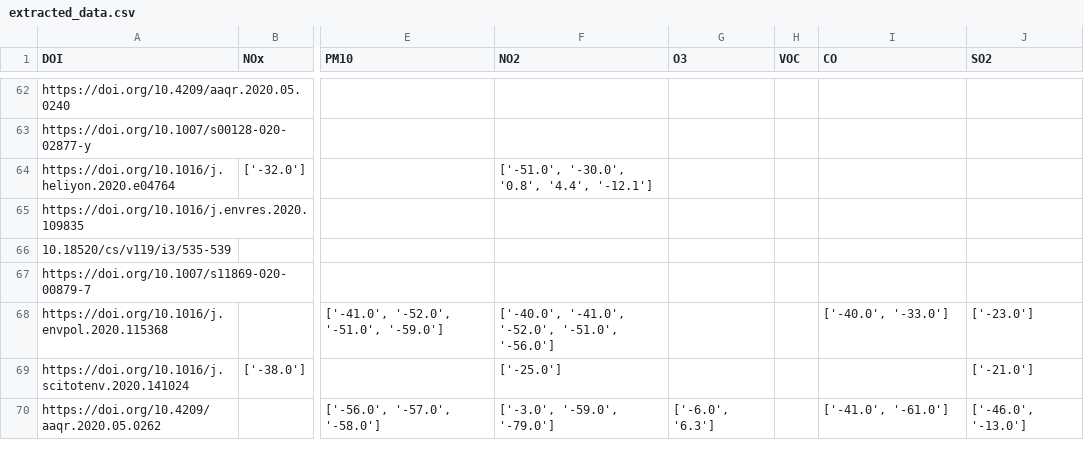
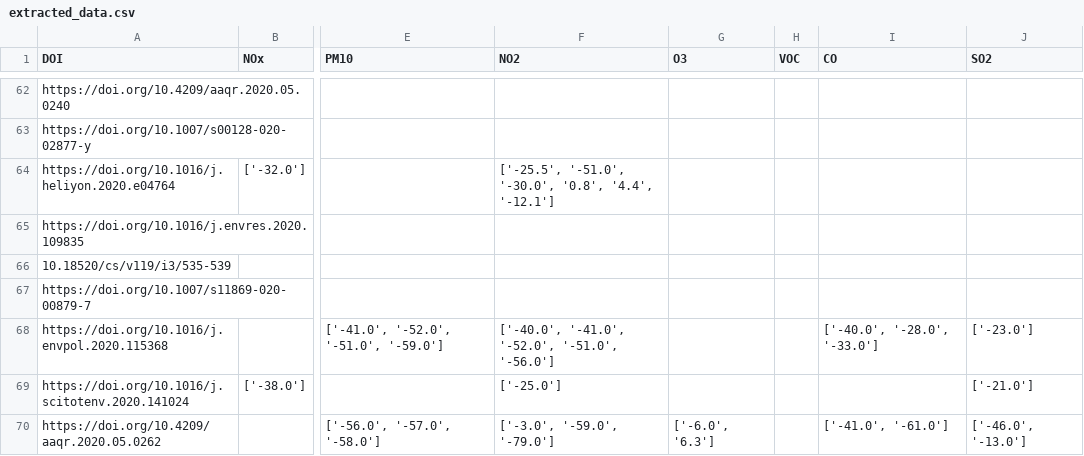
Before and after one commit to QuentinBot/Bachelor, a CSV file: extracted_data.csv, drawn as a sheet; only a part is shown, gaps mark what is left out; the diff covers the shown part only; the diff names each change by its address in the sheet, - before the commit and + after, or states it on an @@ line.

```diff
--- a/extracted_data.csv
+++ b/extracted_data.csv
-F64 (NO2): ['-51.0', '-30.0', '0.8',…
+F64 (NO2): ['-25.5', '-51.0', '-30.0', '0.8',…
-I68 (CO): ['-40.0', '-33.0']
+I68 (CO): ['-40.0', '-28.0', '-33.0']
```
Also changed, not shown: 74 edited cells elsewhere in this file, 1 other file.
